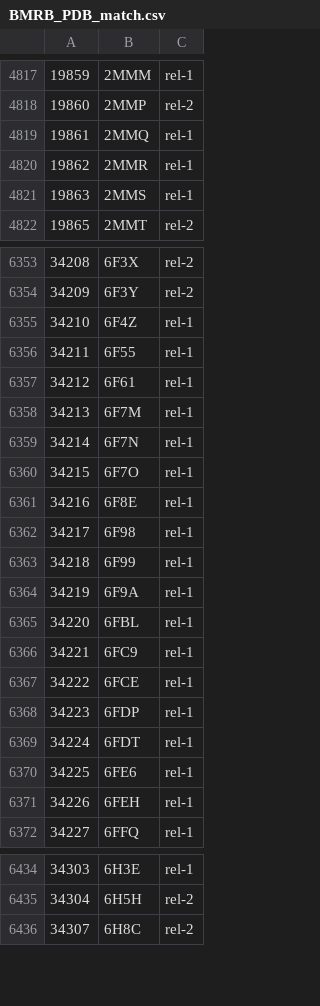
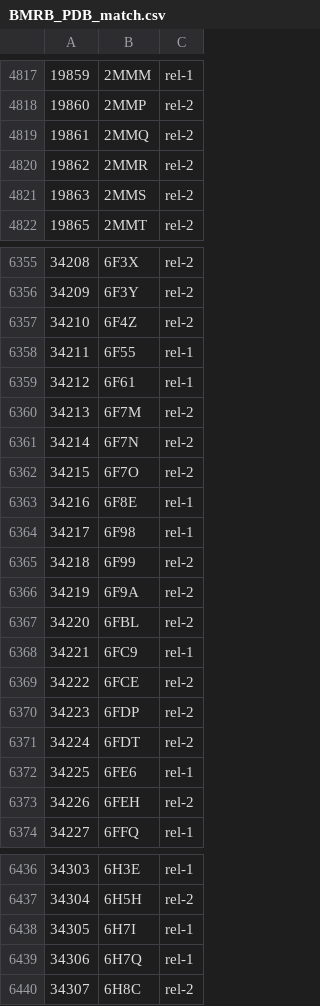
Before and after one commit to yokochi47/BMRBxTool, a CSV file: schema/BMRB_PDB_match.csv, drawn as a sheet; only a part is shown, gaps mark what is left out; the diff covers the shown part only.

```diff
--- a/schema/BMRB_PDB_match.csv
+++ b/schema/BMRB_PDB_match.csv
@@ -4818,5 +4818,5 @@
 19860,2MMP,rel-2
-19861,2MMQ,rel-1
-19862,2MMR,rel-1
-19863,2MMS,rel-1
+19861,2MMQ,rel-2
+19862,2MMR,rel-2
+19863,2MMS,rel-2
 19865,2MMT,rel-2
@@ -6354,19 +6356,19 @@
 34209,6F3Y,rel-2
-34210,6F4Z,rel-1
+34210,6F4Z,rel-2
 34211,6F55,rel-1
 34212,6F61,rel-1
-34213,6F7M,rel-1
-34214,6F7N,rel-1
-34215,6F7O,rel-1
+34213,6F7M,rel-2
+34214,6F7N,rel-2
+34215,6F7O,rel-2
 34216,6F8E,rel-1
 34217,6F98,rel-1
-34218,6F99,rel-1
-34219,6F9A,rel-1
-34220,6FBL,rel-1
+34218,6F99,rel-2
+34219,6F9A,rel-2
+34220,6FBL,rel-2
 34221,6FC9,rel-1
-34222,6FCE,rel-1
-34223,6FDP,rel-1
-34224,6FDT,rel-1
+34222,6FCE,rel-2
+34223,6FDP,rel-2
+34224,6FDT,rel-2
 34225,6FE6,rel-1
-34226,6FEH,rel-1
+34226,6FEH,rel-2
 34227,6FFQ,rel-1
@@ -6435,2 +6437,4 @@
 34304,6H5H,rel-2
+34305,6H7I,rel-1
+34306,6H7Q,rel-1
 34307,6H8C,rel-2
```
Also changed, not shown: 2 added rows and 17 edited cells elsewhere in this file, 10 other files.
